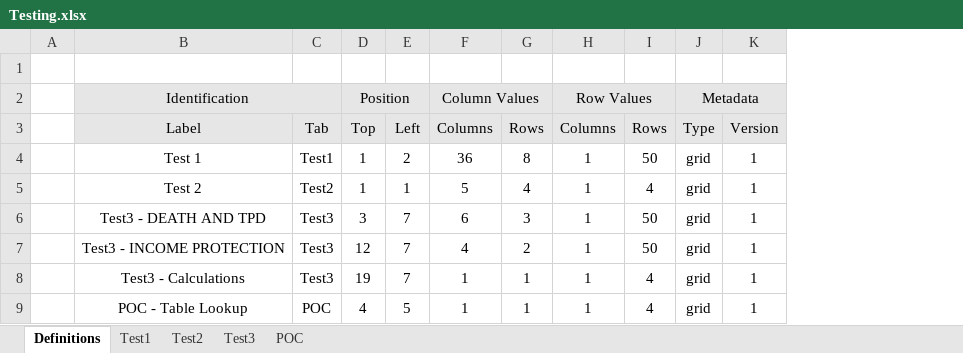
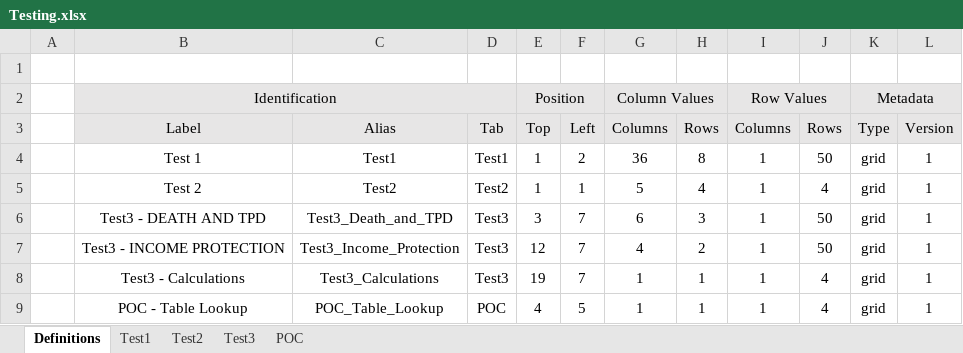
Before and after one commit to tmcmaster/xlsx-lookup, an Excel workbook: src/main/resources/workbooks/Testing.xlsx, sheet Definitions, drawn as a sheet; values as stored, in another font and other column widths than the file's, no borders; the diff names each change by its address in the sheet, - before the commit and + after, or states it on an @@ line.

```diff
--- a/src/main/resources/workbooks/Testing.xlsx (sheet Definitions)
+++ b/src/main/resources/workbooks/Testing.xlsx (sheet Definitions)
+column C (Alias), rows 4-9: Test1 | Test2 | Test3_Death_and_TPD | Test3_Income_Protection | Test3_Calculations | POC_Table_Lookup
```
Also changed, not shown: 8 other files.
